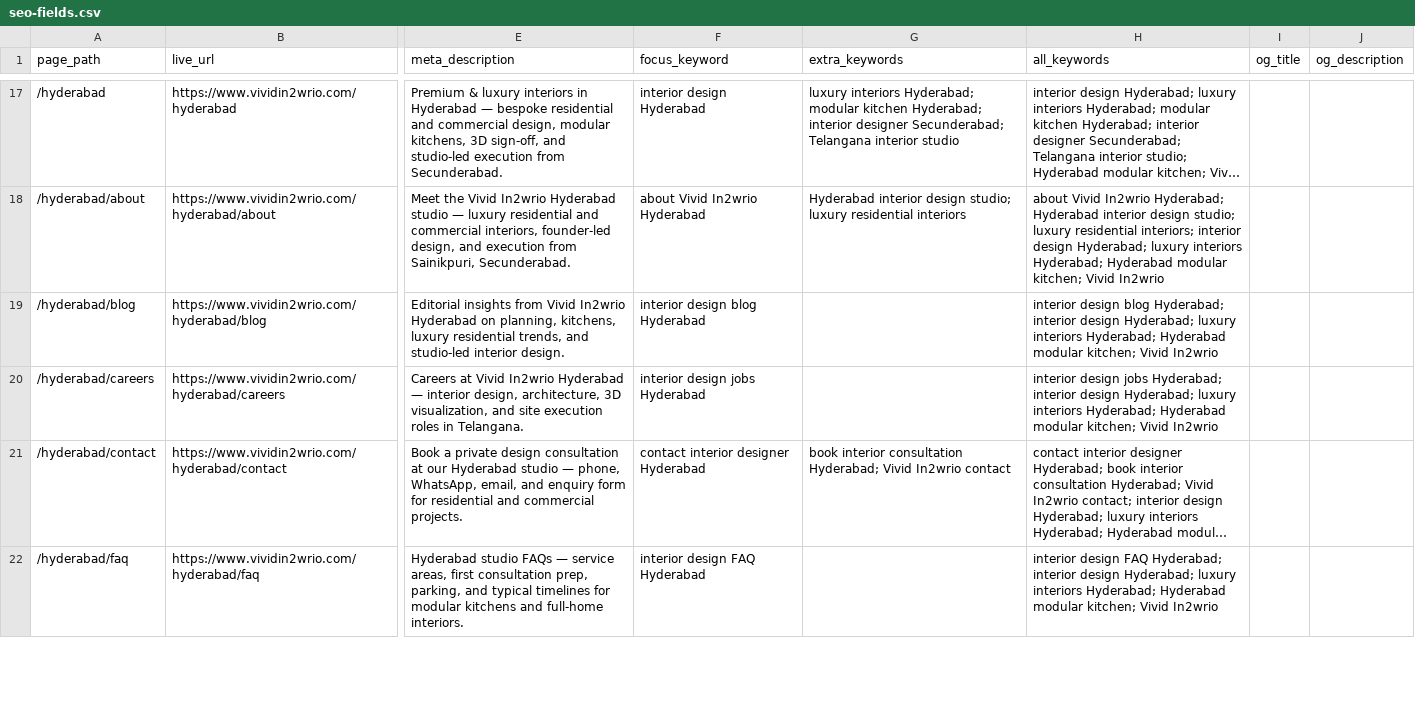
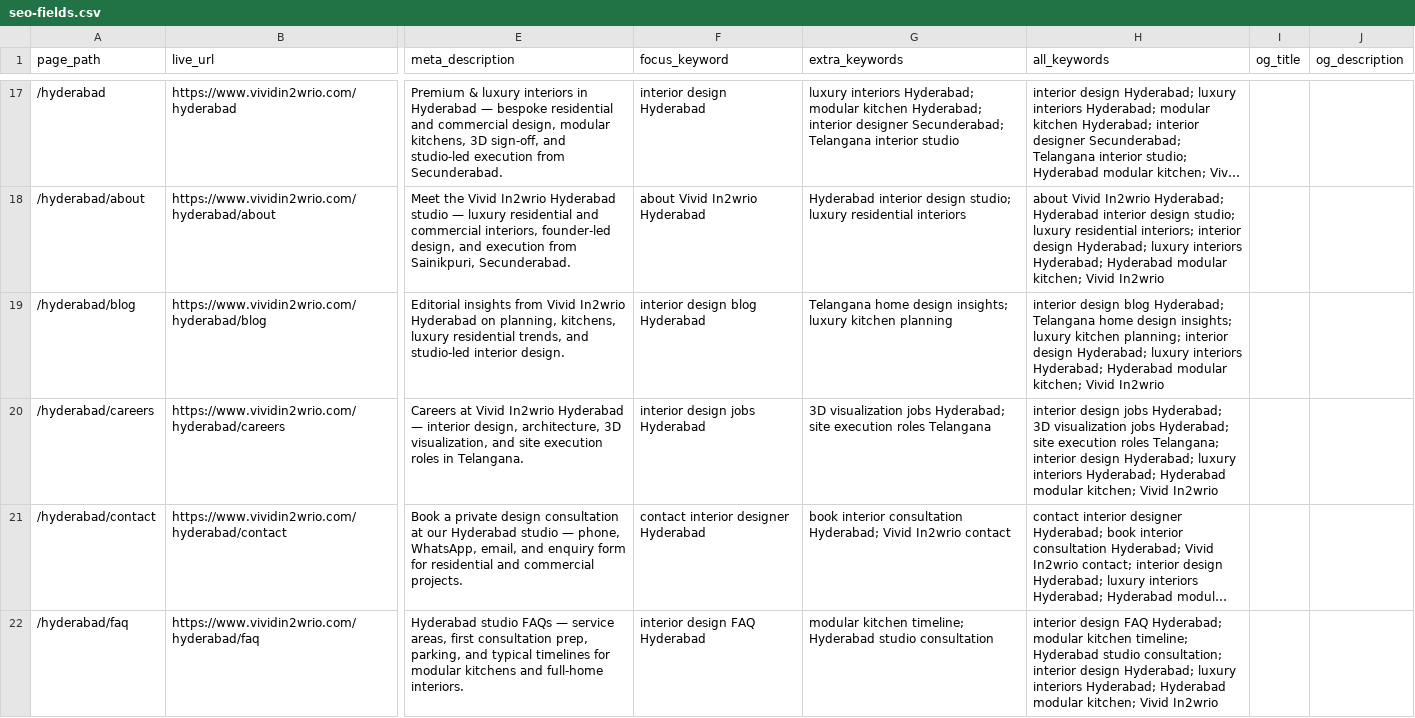
Before and after one commit to infojobpool/premium-modular-studio, a CSV file: content/seo-fields.csv, drawn as a sheet; only a part is shown, gaps mark what is left out; long unchanged cells end in …; the diff covers the shown part only; the diff names each change by its address in the sheet, - before the commit and + after, or states it on an @@ line.

```diff
--- a/content/seo-fields.csv
+++ b/content/seo-fields.csv
-G19 (extra_keywords): (empty)
+G19 (extra_keywords): Telangana home design insights; luxury kitchen planning
-H19 (all_keywords): …blog Hyderabad; interior design…
+H19 (all_keywords): …blog Hyderabad; Telangana home design insights; luxury kitchen planning; interior design…
-G20 (extra_keywords): (empty)
+G20 (extra_keywords): 3D visualization jobs Hyderabad; site execution roles Telangana
-H20 (all_keywords): …jobs Hyderabad; interior design…
+H20 (all_keywords): …jobs Hyderabad; 3D visualization jobs Hyderabad; site execution roles Telangana; interior design…
-G22 (extra_keywords): (empty)
+G22 (extra_keywords): modular kitchen timeline; Hyderabad studio consultation
-H22 (all_keywords): …FAQ Hyderabad; interior design…
+H22 (all_keywords): …FAQ Hyderabad; modular kitchen timeline; Hyderabad studio consultation; interior design…
```
Also changed, not shown: 61 edited cells elsewhere in this file, 26 other files.
